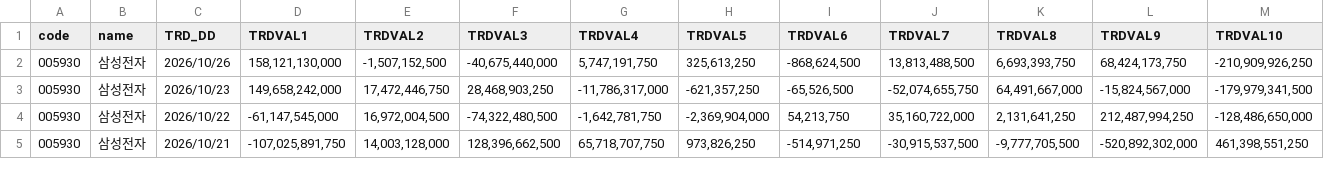
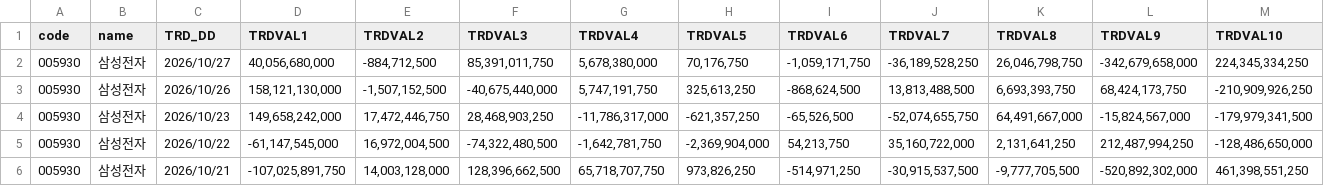
Before and after one commit to pures-lab/kal-flows, a CSV file: data/krx/005930_investor_daily.csv, drawn as a sheet; only a part is shown; rows hold the shown columns only; the diff names each change by its address in the sheet, - before the commit and + after, or states it on an @@ line.

```diff
--- a/data/krx/005930_investor_daily.csv
+++ b/data/krx/005930_investor_daily.csv
+row 2: 005930 | 삼성전자 | 2026/10/27 | 40,056,680,000 | -884,712,500 | 85,391,011,750 | 5,678,380,000 | 70,176,750 | -1,059,171,750 | -36,189,528,250 | 26,046,798,750 | -342,679,658,000 | 224,345,334,250
```
Also changed, not shown: data/krx/000660_investor_daily.csv, data/krx/006400_investor_daily.csv, 37 other files.
